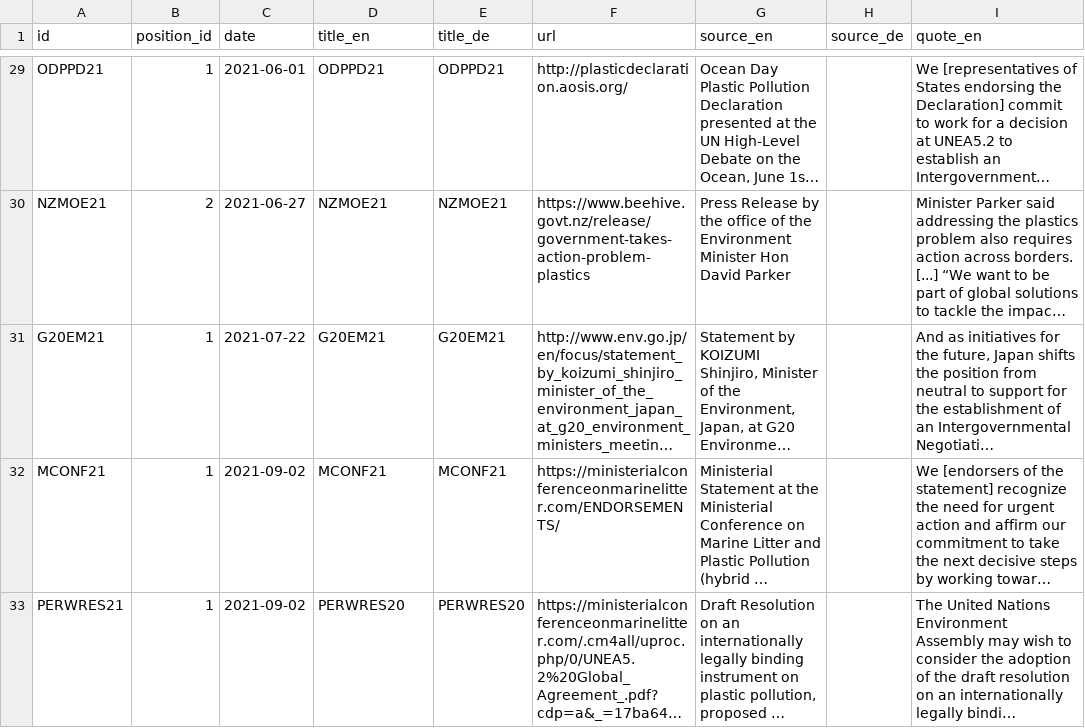
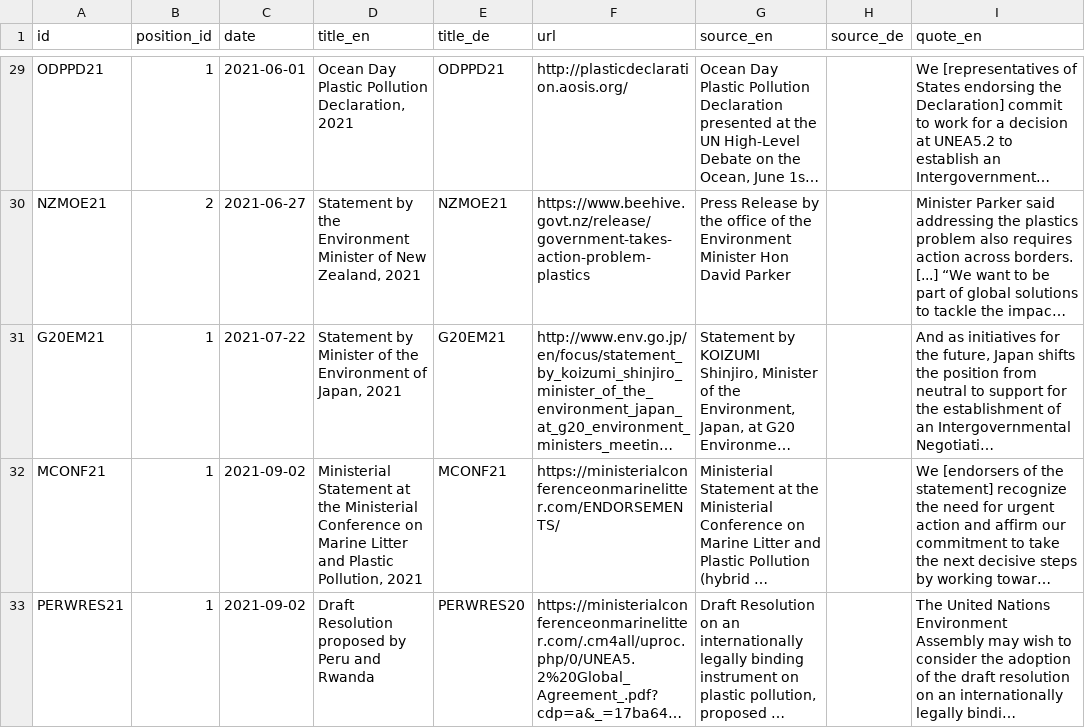
Before and after one commit to hohuuhuy/marine-plastic-explorer-test, a CSV file: data/layers/policy/sources.csv, drawn as a sheet; only a part is shown, gaps mark what is left out; long unchanged cells end in …; the diff covers the shown part only; the diff names each change by its address in the sheet, - before the commit and + after, or states it on an @@ line.

Commit message:
add statement titles (EN)

```diff
--- a/data/layers/policy/sources.csv
+++ b/data/layers/policy/sources.csv
-D29 (title_en): ODPPD21
+D29 (title_en): Ocean Day Plastic Pollution Declaration, 2021
-D30 (title_en): NZMOE21
+D30 (title_en): Statement by the Environment Minister of New Zealand, 2021
-D31 (title_en): G20EM21
+D31 (title_en): Statement by Minister of the Environment of Japan, 2021
-D32 (title_en): MCONF21
+D32 (title_en): Ministerial Statement at the Ministerial Conference on Marine Litter and Plastic Pollution, 2021
-D33 (title_en): PERWRES20
+D33 (title_en): Draft Resolution proposed by Peru and Rwanda
```
Also changed, not shown: 27 edited cells elsewhere in this file.
